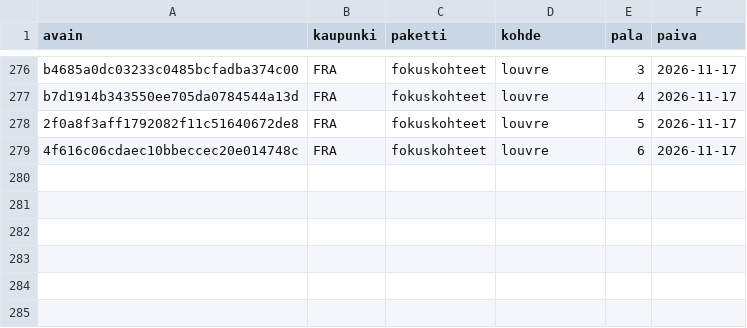
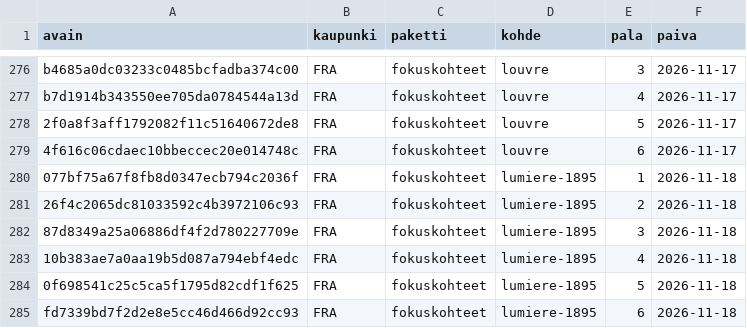
Before and after one commit to ravelius/Matkakirja, a TSV file: data/aanitysjono.tsv, drawn as a sheet; only a part is shown, gaps mark what is left out.

```diff
--- a/data/aanitysjono.tsv
+++ b/data/aanitysjono.tsv
@@ -279 +279,7 @@ b7d1914b343550ee705da0784544a13d	FRA	fokuskohteet	louvre	4	2026-11-17
 4f616c06cdaec10bbeccec20e014748c	FRA	fokuskohteet	louvre	6	2026-11-17
+077bf75a67f8fb8d0347ecb794c2036f	FRA	fokuskohteet	lumiere-1895	1	2026-11-18
+26f4c2065dc81033592c4b3972106c93	FRA	fokuskohteet	lumiere-1895	2	2026-11-18
+87d8349a25a06886df4f2d780227709e	FRA	fokuskohteet	lumiere-1895	3	2026-11-18
+10b383ae7a0aa19b5d087a794ebf4edc	FRA	fokuskohteet	lumiere-1895	4	2026-11-18
+0f698541c25c5ca5f1795d82cdf1f625	FRA	fokuskohteet	lumiere-1895	5	2026-11-18
+fd7339bd7f2d2e8e5cc46d466d92cc93	FRA	fokuskohteet	lumiere-1895	6	2026-11-18
```
Also changed, not shown: 4 other files.
